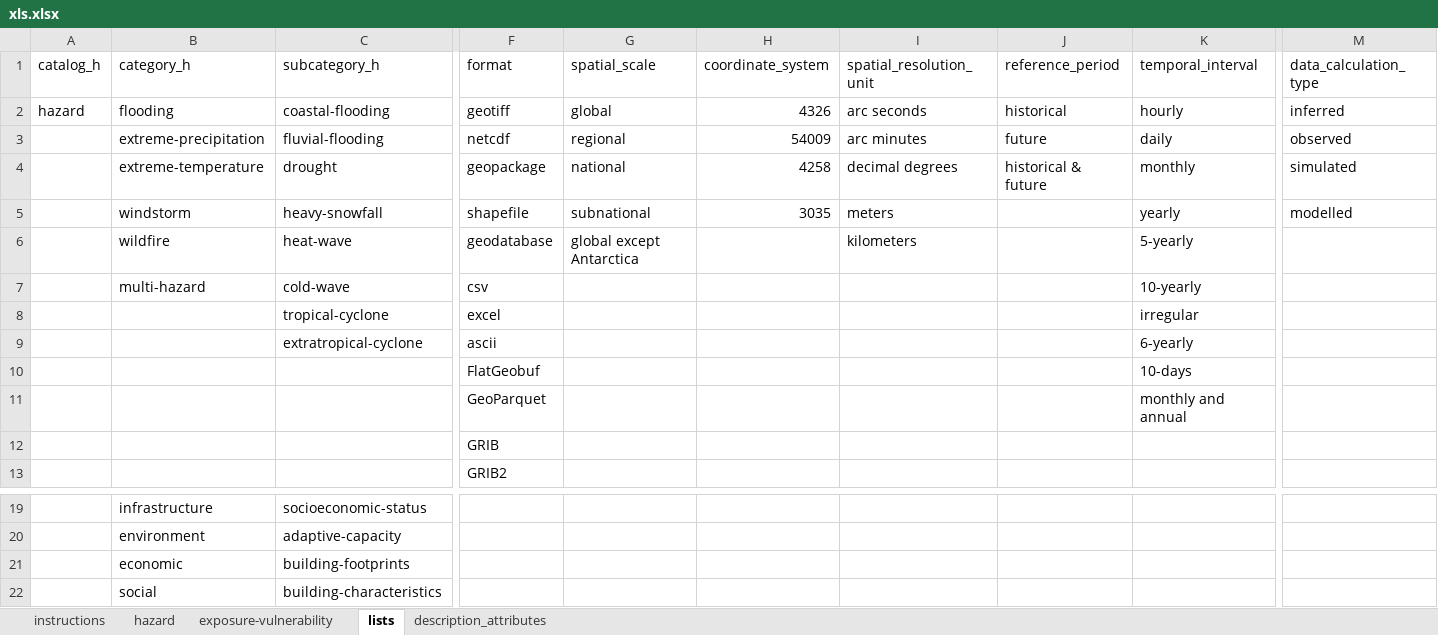
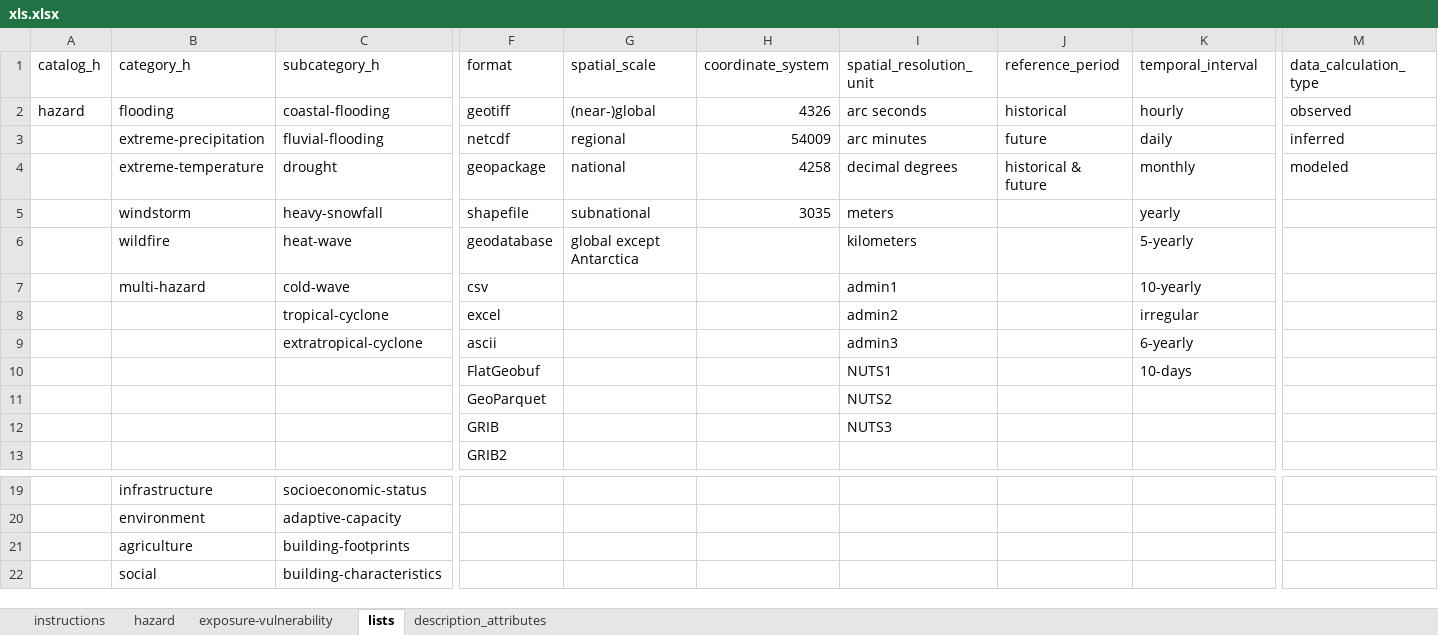
Before and after one commit to climate-risk-data/climate-risk-stac, an Excel workbook: csv/xls.xlsx, sheet lists, drawn as a sheet; only a part is shown, gaps mark what is left out; values as stored, in another font and other column widths than the file's, no cell formats; table styles not drawn; the diff names each change by its address in the sheet, - before the commit and + after, or states it on an @@ line.

```diff
--- a/csv/xls.xlsx (sheet lists)
+++ b/csv/xls.xlsx (sheet lists)
-G2 (spatial_scale): global
+G2 (spatial_scale): (near-)global
-M2 (data_calculation_type): inferred
+M2 (data_calculation_type): observed
-M3 (data_calculation_type): observed
+M3 (data_calculation_type): inferred
-M4 (data_calculation_type): simulated
+M4 (data_calculation_type): modeled
-M5 (data_calculation_type): modelled
+M5 (data_calculation_type): (empty)
-I7 (spatial_resolution_unit): (empty)
+I7 (spatial_resolution_unit): admin1
-I8 (spatial_resolution_unit): (empty)
+I8 (spatial_resolution_unit): admin2
-I9 (spatial_resolution_unit): (empty)
+I9 (spatial_resolution_unit): admin3
-I10 (spatial_resolution_unit): (empty)
+I10 (spatial_resolution_unit): NUTS1
-I11 (spatial_resolution_unit): (empty)
+I11 (spatial_resolution_unit): NUTS2
-K11 (temporal_interval): monthly and annual
+K11 (temporal_interval): (empty)
-I12 (spatial_resolution_unit): (empty)
+I12 (spatial_resolution_unit): NUTS3
-B21 (category_h): economic
+B21 (category_h): agriculture
```
Also changed, not shown: sheet exposure-vulnerability, sheet hazard, sheet description_attributes, cell formats, 1 other file.
